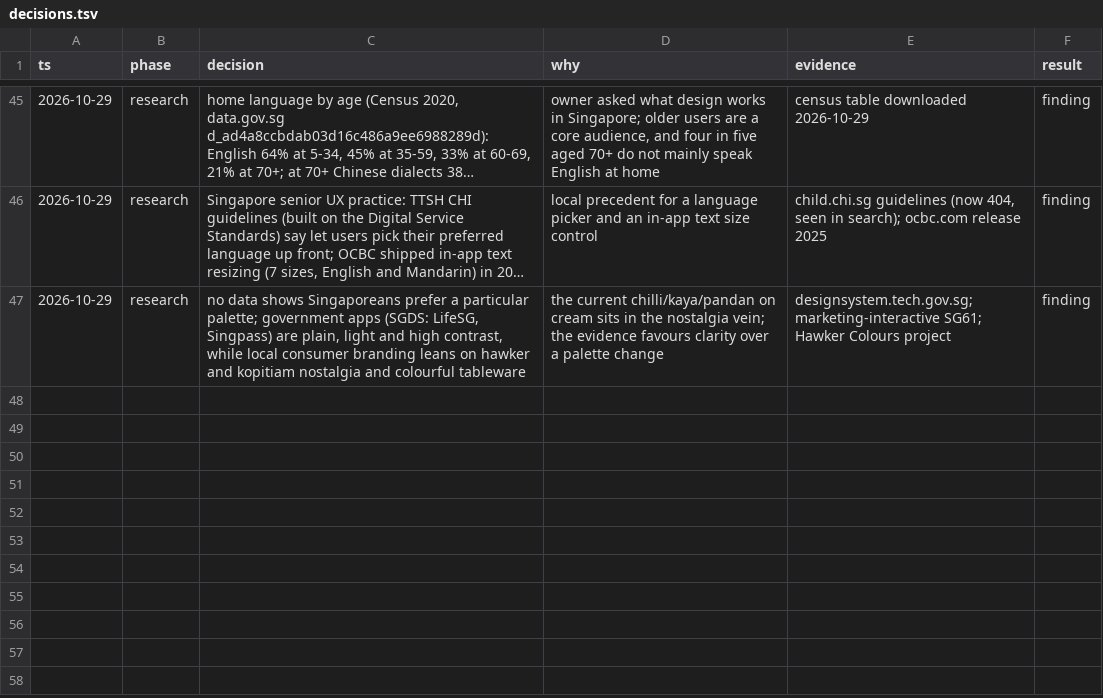
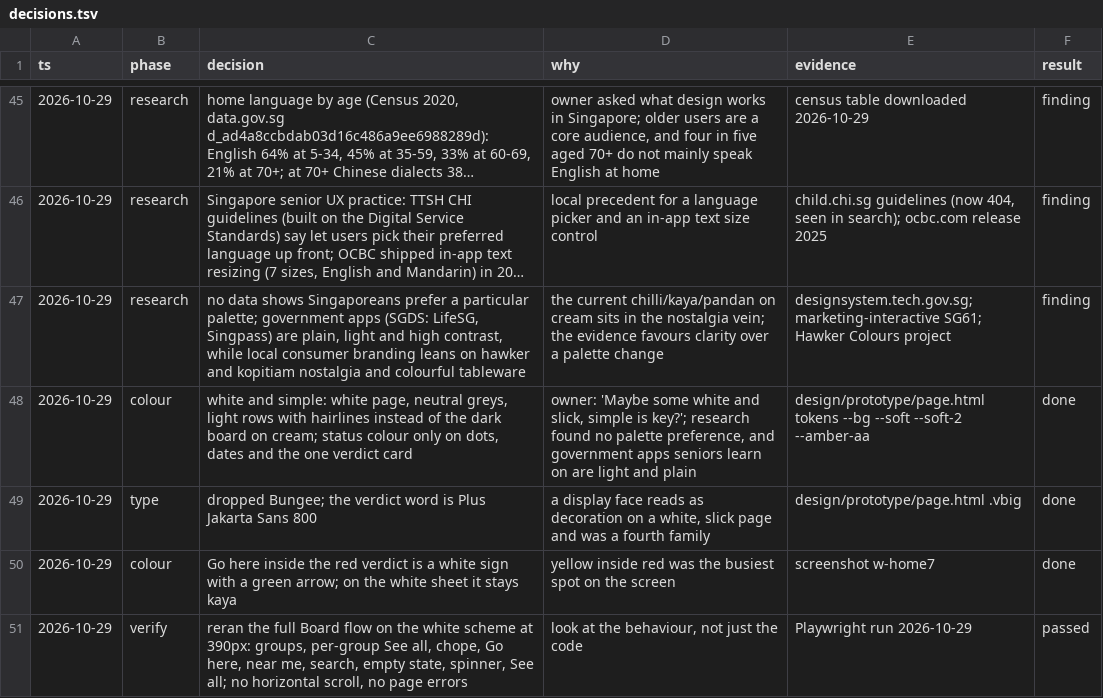
Before and after one commit to jazzpeh/hawkergowhere, a TSV file: design/decisions.tsv, drawn as a sheet; only a part is shown, gaps mark what is left out; long unchanged cells end in …; the diff names each change by its address in the sheet, - before the commit and + after, or states it on an @@ line.

```diff
--- a/design/decisions.tsv
+++ b/design/decisions.tsv
+row 48: 2026-10-29 | colour | white and simple: white page, neutral greys, light rows with hairlines instead of the dark board on cream; status colour only on dots, dates and the one verdict card | owner: 'Maybe some white and slick, simple is key?'; research found no palette preference, and government apps seniors learn on are light and plain | design/prototype/page.html tokens --bg --soft --soft-2 --amber-aa | done
+row 49: 2026-10-29 | type | dropped Bungee; the verdict word is Plus Jakarta Sans 800 | a display face reads as decoration on a white, slick page and was a fourth family | design/prototype/page.html .vbig | done
+row 50: 2026-10-29 | colour | Go here inside the red verdict is a white sign with a green arrow; on the white sheet it stays kaya | yellow inside red was the busiest spot on the screen | screenshot w-home7 | done
+row 51: 2026-10-29 | verify | reran the full Board flow on the white scheme at 390px: groups, per-group See all, chope, Go here, near me, search, empty state, spinner, See all; no horizontal scroll, no page errors | look at the behaviour, not just the code | Playwright run 2026-10-29 | passed
```
Also changed, not shown: 2 other files.
